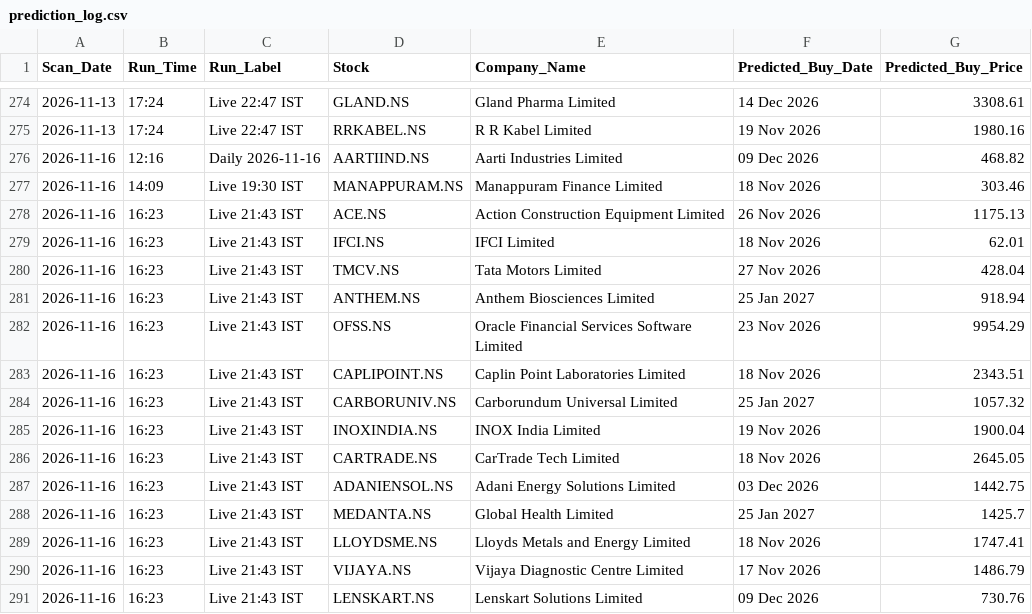
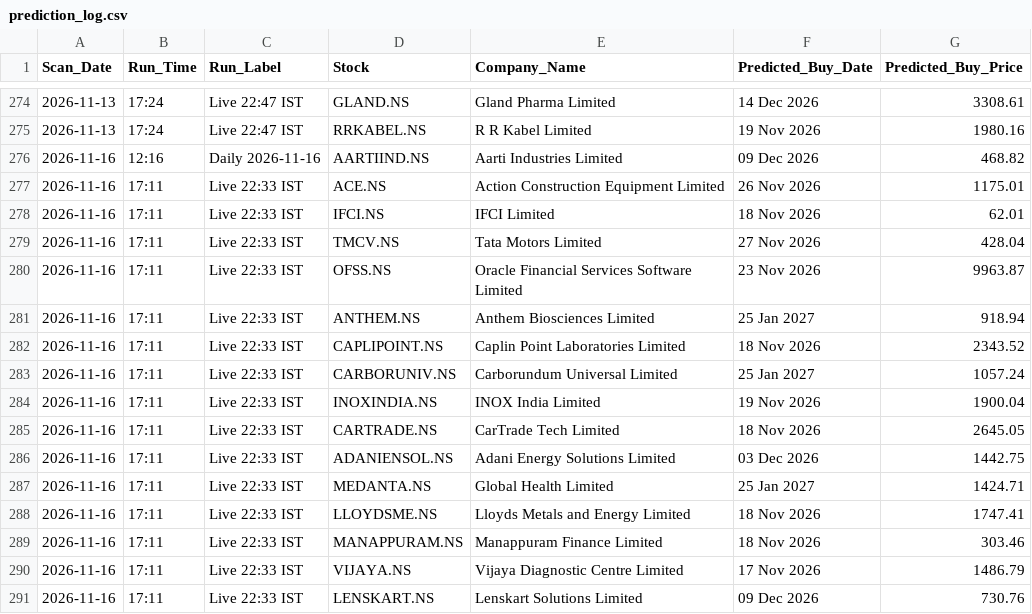
Before and after one commit to KaushikM211/Stock_Analyzer, a CSV file: prediction_log.csv, drawn as a sheet; only a part is shown, gaps mark what is left out.

```diff
--- a/prediction_log.csv
+++ b/prediction_log.csv
@@ -276,16 +276,16 @@ Scan_Date,Run_Time,Run_Label,Stock,Company_Name,Predicted_Buy_Date,Predicted_Buy
 2026-11-16,12:16,Daily 2026-11-16,AARTIIND.NS,Aarti Industries Limited,09 Dec 2026,468.82
-2026-11-16,14:09,Live 19:30 IST,MANAPPURAM.NS,Manappuram Finance Limited,18 Nov 2026,303.46
-2026-11-16,16:23,Live 21:43 IST,ACE.NS,Action Construction Equipment Limited,26 Nov 2026,1175.13
-2026-11-16,16:23,Live 21:43 IST,IFCI.NS,IFCI Limited,18 Nov 2026,62.01
-2026-11-16,16:23,Live 21:43 IST,TMCV.NS,Tata Motors Limited,27 Nov 2026,428.04
-2026-11-16,16:23,Live 21:43 IST,ANTHEM.NS,Anthem Biosciences Limited,25 Jan 2027,918.94
-2026-11-16,16:23,Live 21:43 IST,OFSS.NS,Oracle Financial Services Software Limited,23 Nov 2026,9954.29
-2026-11-16,16:23,Live 21:43 IST,CAPLIPOINT.NS,Caplin Point Laboratories Limited,18 Nov 2026,2343.51
-2026-11-16,16:23,Live 21:43 IST,CARBORUNIV.NS,Carborundum Universal Limited,25 Jan 2027,1057.32
-2026-11-16,16:23,Live 21:43 IST,INOXINDIA.NS,INOX India Limited,19 Nov 2026,1900.04
-2026-11-16,16:23,Live 21:43 IST,CARTRADE.NS,CarTrade Tech Limited,18 Nov 2026,2645.05
-2026-11-16,16:23,Live 21:43 IST,ADANIENSOL.NS,Adani Energy Solutions Limited,03 Dec 2026,1442.75
-2026-11-16,16:23,Live 21:43 IST,MEDANTA.NS,Global Health Limited,25 Jan 2027,1425.7
-2026-11-16,16:23,Live 21:43 IST,LLOYDSME.NS,Lloyds Metals and Energy Limited,18 Nov 2026,1747.41
-2026-11-16,16:23,Live 21:43 IST,VIJAYA.NS,Vijaya Diagnostic Centre Limited,17 Nov 2026,1486.79
-2026-11-16,16:23,Live 21:43 IST,LENSKART.NS,Lenskart Solutions Limited,09 Dec 2026,730.76
+2026-11-16,17:11,Live 22:33 IST,ACE.NS,Action Construction Equipment Limited,26 Nov 2026,1175.01
+2026-11-16,17:11,Live 22:33 IST,IFCI.NS,IFCI Limited,18 Nov 2026,62.01
+2026-11-16,17:11,Live 22:33 IST,TMCV.NS,Tata Motors Limited,27 Nov 2026,428.04
+2026-11-16,17:11,Live 22:33 IST,OFSS.NS,Oracle Financial Services Software Limited,23 Nov 2026,9963.87
+2026-11-16,17:11,Live 22:33 IST,ANTHEM.NS,Anthem Biosciences Limited,25 Jan 2027,918.94
+2026-11-16,17:11,Live 22:33 IST,CAPLIPOINT.NS,Caplin Point Laboratories Limited,18 Nov 2026,2343.52
+2026-11-16,17:11,Live 22:33 IST,CARBORUNIV.NS,Carborundum Universal Limited,25 Jan 2027,1057.24
+2026-11-16,17:11,Live 22:33 IST,INOXINDIA.NS,INOX India Limited,19 Nov 2026,1900.04
+2026-11-16,17:11,Live 22:33 IST,CARTRADE.NS,CarTrade Tech Limited,18 Nov 2026,2645.05
+2026-11-16,17:11,Live 22:33 IST,ADANIENSOL.NS,Adani Energy Solutions Limited,03 Dec 2026,1442.75
+2026-11-16,17:11,Live 22:33 IST,MEDANTA.NS,Global Health Limited,25 Jan 2027,1424.71
+2026-11-16,17:11,Live 22:33 IST,LLOYDSME.NS,Lloyds Metals and Energy Limited,18 Nov 2026,1747.41
+2026-11-16,17:11,Live 22:33 IST,MANAPPURAM.NS,Manappuram Finance Limited,18 Nov 2026,303.46
+2026-11-16,17:11,Live 22:33 IST,VIJAYA.NS,Vijaya Diagnostic Centre Limited,17 Nov 2026,1486.79
+2026-11-16,17:11,Live 22:33 IST,LENSKART.NS,Lenskart Solutions Limited,09 Dec 2026,730.76
```
